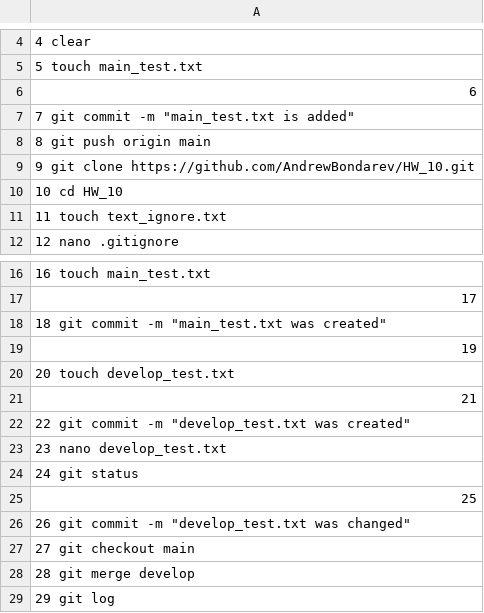
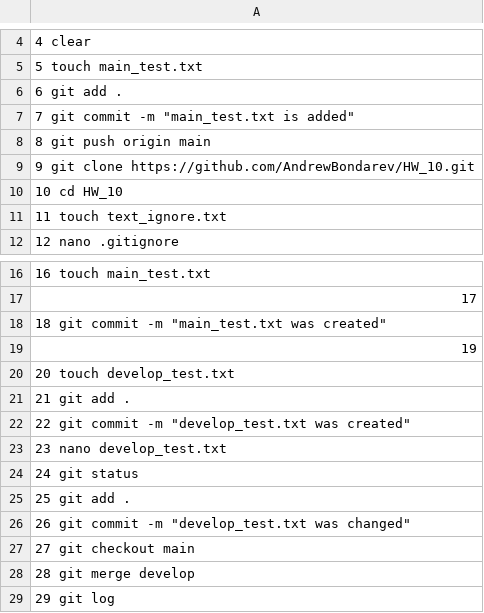
Before and after one commit to OleksandrGOIT/Task2-3_1_2_1_HW_10, a CSV file: command_list.csv, drawn as a sheet; only a part is shown, gaps mark what is left out.

Commit message:
Update command_list.csv

```diff
--- a/command_list.csv
+++ b/command_list.csv
@@ -5,3 +5,3 @@
     5  touch main_test.txt
-    6
+    6  git add .
     7  git commit -m "main_test.txt is added"
@@ -20,3 +20,3 @@
    20  touch develop_test.txt
-   21
+   21  git add .
    22  git commit -m "develop_test.txt was created"
@@ -24,3 +24,3 @@
    24  git status
-   25
+   25  git add .
    26  git commit -m "develop_test.txt was changed"
```
